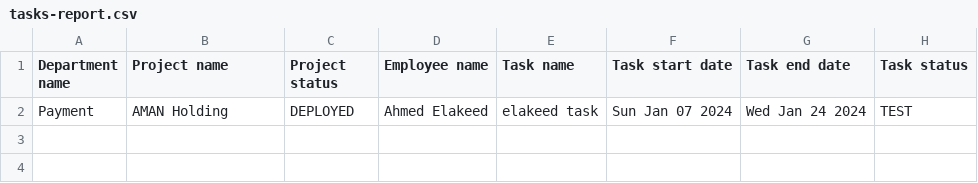
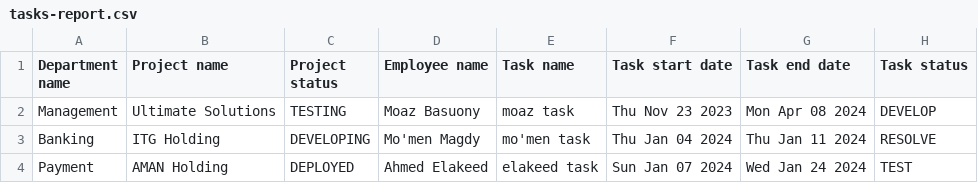
Before and after one commit to Ahmed-Elakeed/company-tracker-spring, a CSV file: tasks-report.csv, drawn as a sheet; the diff names each change by its address in the sheet, - before the commit and + after, or states it on an @@ line.

Commit message:
task reports mail job

```diff
--- a/tasks-report.csv
+++ b/tasks-report.csv
+row 2: Management | Ultimate Solutions | TESTING | Moaz Basuony | moaz task | Thu Nov 23 2023 | Mon Apr 08 2024 | DEVELOP
+row 3: Banking | ITG Holding | DEVELOPING | Mo'men Magdy | mo'men task | Thu Jan 04 2024 | Thu Jan 11 2024 | RESOLVE
```
Also changed, not shown: 3 other files.
